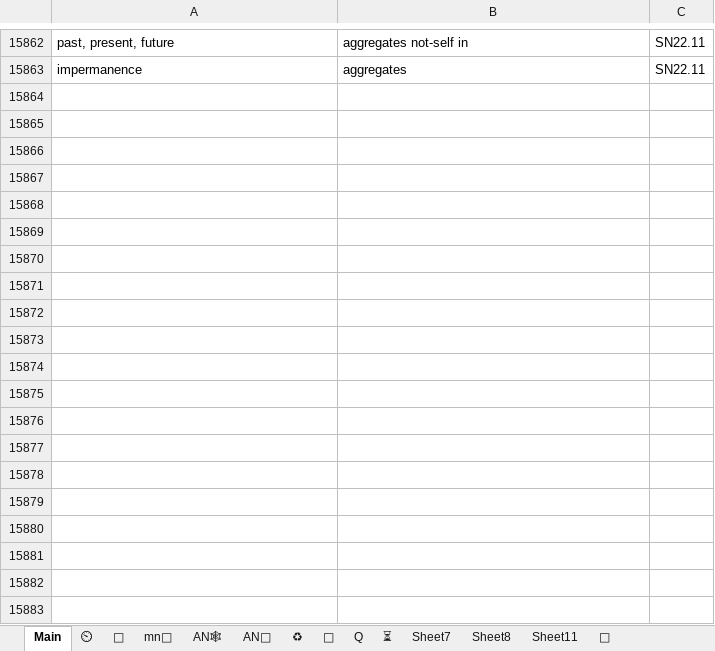
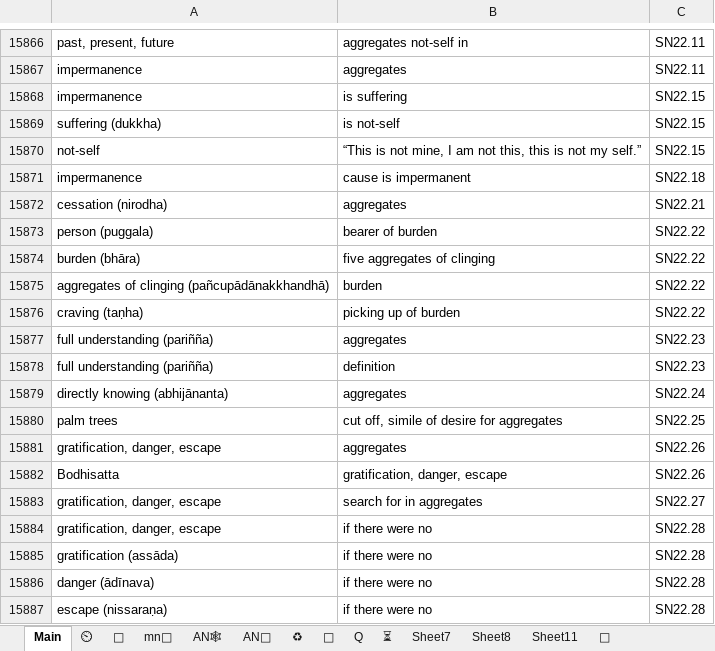
Before and after one commit to thesunshade/sutta-index, an Excel workbook: src/data/general-index.xlsx, sheet Main, drawn as a sheet; only a part is shown, gaps mark what is left out; values as stored, in another font and other column widths than the file's, no borders; conditional formats not drawn; the diff covers the shown part only; the diff names each change by its address in the sheet, - before the commit and + after, or states it on an @@ line.

```diff
--- a/src/data/general-index.xlsx (sheet Main)
+++ b/src/data/general-index.xlsx (sheet Main)
+row 15868: impermanence | is suffering | SN22.15
+row 15869: suffering (dukkha) | is not-self | SN22.15
+row 15870: not-self | “This is not mine, I am not this, this is not my self.” | SN22.15
+row 15871: impermanence | cause is impermanent | SN22.18
+row 15872: cessation (nirodha) | aggregates | SN22.21
+row 15873: person (puggala) | bearer of burden | SN22.22
+row 15874: burden (bhāra) | five aggregates of clinging | SN22.22
+row 15875: aggregates of clinging (pañcupādānakkhandhā) | burden | SN22.22
+row 15876: craving (taṇha) | picking up of burden | SN22.22
+row 15877: full understanding (pariñña) | aggregates | SN22.23
+row 15878: full understanding (pariñña) | definition | SN22.23
+row 15879: directly knowing (abhijānanta) | aggregates | SN22.24
+row 15880: palm trees | cut off, simile of desire for aggregates | SN22.25
+row 15881: gratification, danger, escape | aggregates | SN22.26
+row 15882: Bodhisatta | gratification, danger, escape | SN22.26
+row 15883: gratification, danger, escape | search for in aggregates | SN22.27
+row 15884: gratification, danger, escape | if there were no | SN22.28
+row 15885: gratification (assāda) | if there were no | SN22.28
+row 15886: danger (ādīnava) | if there were no | SN22.28
+row 15887: escape (nissaraṇa) | if there were no | SN22.28
```
Also changed, not shown: 34 added rows, 4 moved rows and 2 edited cells elsewhere in this sheet, sheet ⏲, 10 other files.
